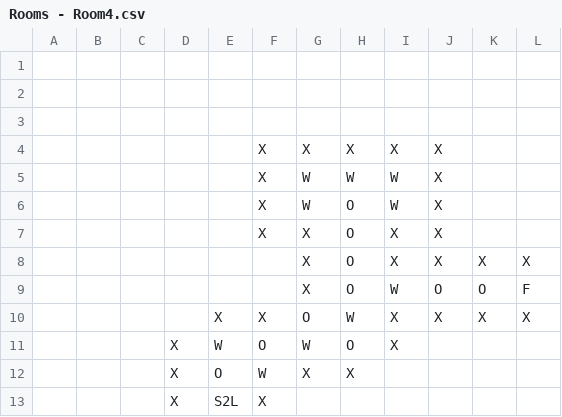
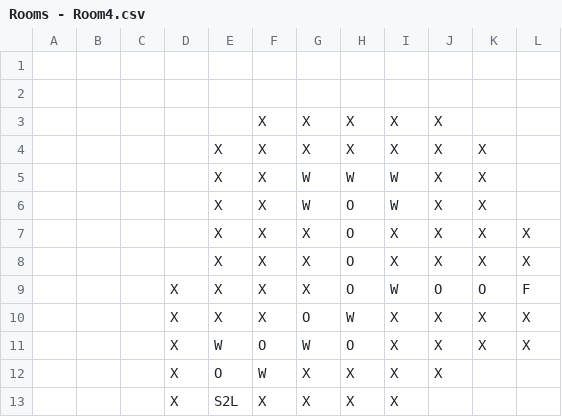
Before and after one commit to markifedor/OrbosAdventure, a CSV file: datafiles/rooms/Rooms - Room4.csv, drawn as a sheet.

```diff
--- a/datafiles/rooms/Rooms - Room4.csv
+++ b/datafiles/rooms/Rooms - Room4.csv
@@ -2,12 +2,12 @@
 ,,,,,,,,,,,
-,,,,,,,,,,,
 ,,,,,X,X,X,X,X,,
-,,,,,X,W,W,W,X,,
-,,,,,X,W,O,W,X,,
-,,,,,X,X,O,X,X,,
-,,,,,,X,O,X,X,X,X
-,,,,,,X,O,W,O,O,F
-,,,,X,X,O,W,X,X,X,X
-,,,X,W,O,W,O,X,,,
-,,,X,O,W,X,X,,,,
-,,,X,S2L,X,,,,,,
+,,,,X,X,X,X,X,X,X,
+,,,,X,X,W,W,W,X,X,
+,,,,X,X,W,O,W,X,X,
+,,,,X,X,X,O,X,X,X,X
+,,,,X,X,X,O,X,X,X,X
+,,,X,X,X,X,O,W,O,O,F
+,,,X,X,X,O,W,X,X,X,X
+,,,X,W,O,W,O,X,X,X,X
+,,,X,O,W,X,X,X,X,,
+,,,X,S2L,X,X,X,X,,,
```
Also changed, not shown: datafiles/rooms/Rooms - Room5.csv, 34 other files.
